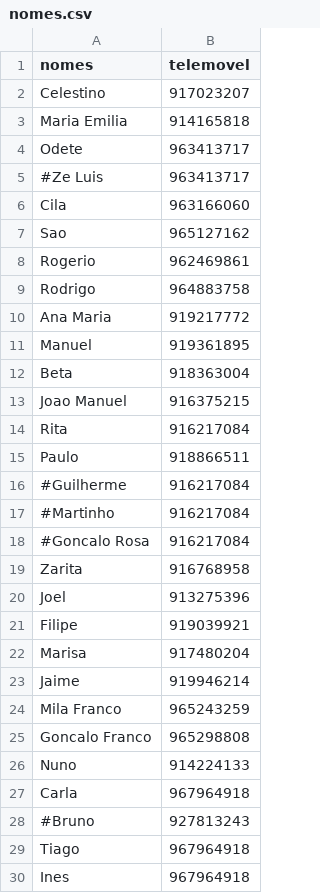
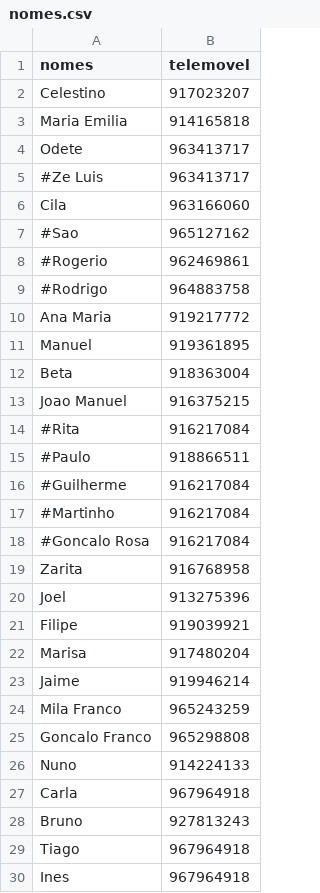
Before and after one commit to rockenrola/natal, a CSV file: nomes.csv, drawn as a sheet.

```diff
--- a/nomes.csv
+++ b/nomes.csv
@@ -6,5 +6,5 @@ Odete,963413717
 Cila,963166060
-Sao,965127162
-Rogerio,962469861
-Rodrigo,964883758
+#Sao,965127162
+#Rogerio,962469861
+#Rodrigo,964883758
 Ana Maria,919217772
@@ -13,4 +13,4 @@ Beta,918363004
 Joao Manuel,916375215
-Rita,916217084
-Paulo,918866511
+#Rita,916217084
+#Paulo,918866511
 #Guilherme, 916217084
@@ -27,3 +27,3 @@ Nuno,914224133
 Carla,967964918
-#Bruno, 927813243
+Bruno, 927813243
 Tiago,967964918
```
Also changed, not shown: 2 other files.
